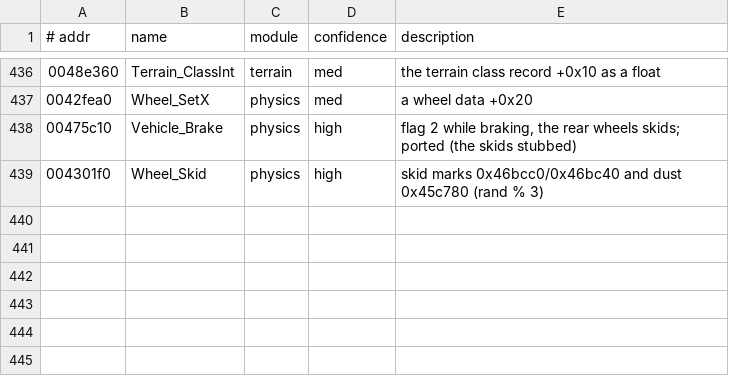
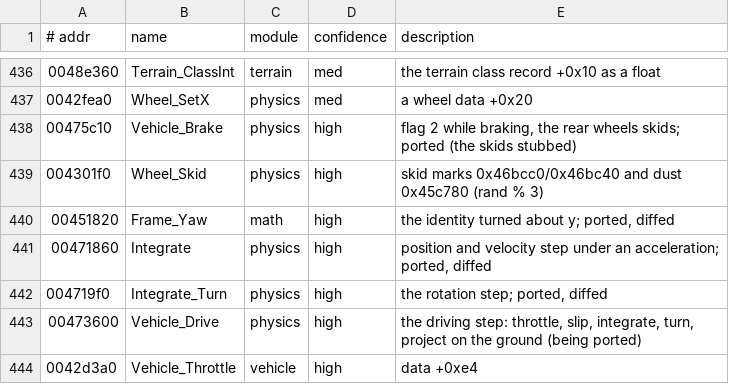
Before and after one commit to emdzej/openi76, a TSV file: tools/ghidra/names.tsv, drawn as a sheet; only a part is shown, gaps mark what is left out.

```diff
--- a/tools/ghidra/names.tsv
+++ b/tools/ghidra/names.tsv
@@ -439 +439,6 @@
 004301f0	Wheel_Skid	physics	high	skid marks 0x46bcc0/0x46bc40 and dust 0x45c780 (rand % 3)
+00451820	Frame_Yaw	math	high	the identity turned about y; ported, diffed
+00471860	Integrate	physics	high	position and velocity step under an acceleration; ported, diffed
+004719f0	Integrate_Turn	physics	high	the rotation step; ported, diffed
+00473600	Vehicle_Drive	physics	high	the driving step: throttle, slip, integrate, turn, project on the ground (being ported)
+0042d3a0	Vehicle_Throttle	vehicle	high	data +0xe4
```
Also changed, not shown: 4 other files.
